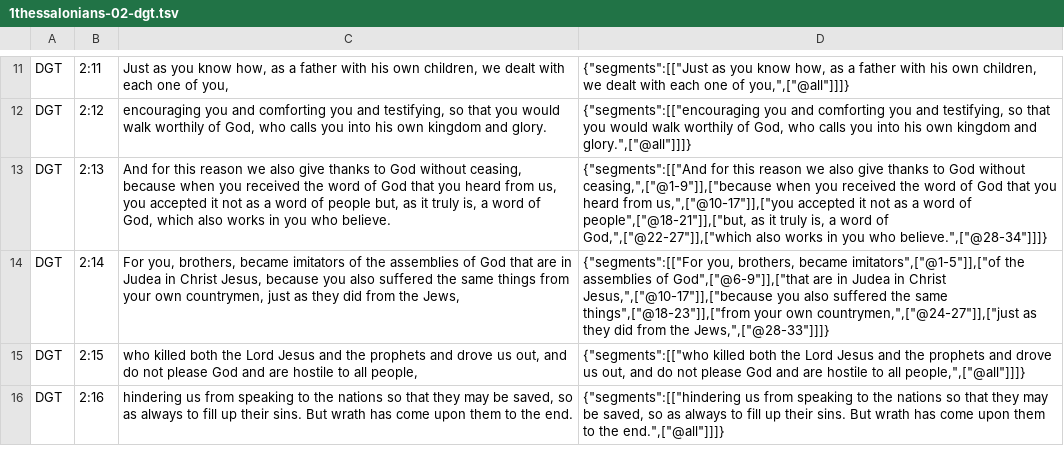
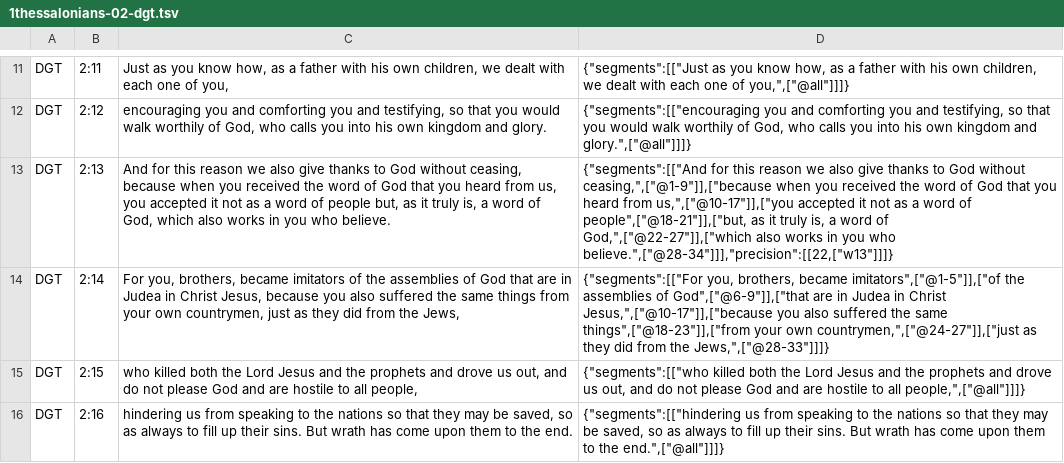
Before and after one commit to darethehair/DGTBible, a TSV file: data/authoring/1thessalonians-02-dgt.tsv, drawn as a sheet; only a part is shown, gaps mark what is left out; the diff names each change by its address in the sheet, - before the commit and + after, or states it on an @@ line.

Commit message:
Preserve 1 Thessalonians 2:13 hearing pronoun alignment

```diff
--- a/data/authoring/1thessalonians-02-dgt.tsv
+++ b/data/authoring/1thessalonians-02-dgt.tsv
-D13: …you who believe.",["@28-34"]]]}
+D13: …you who believe.",["@28-34"]]],"precision":[[22,["w13"]]]}
```
